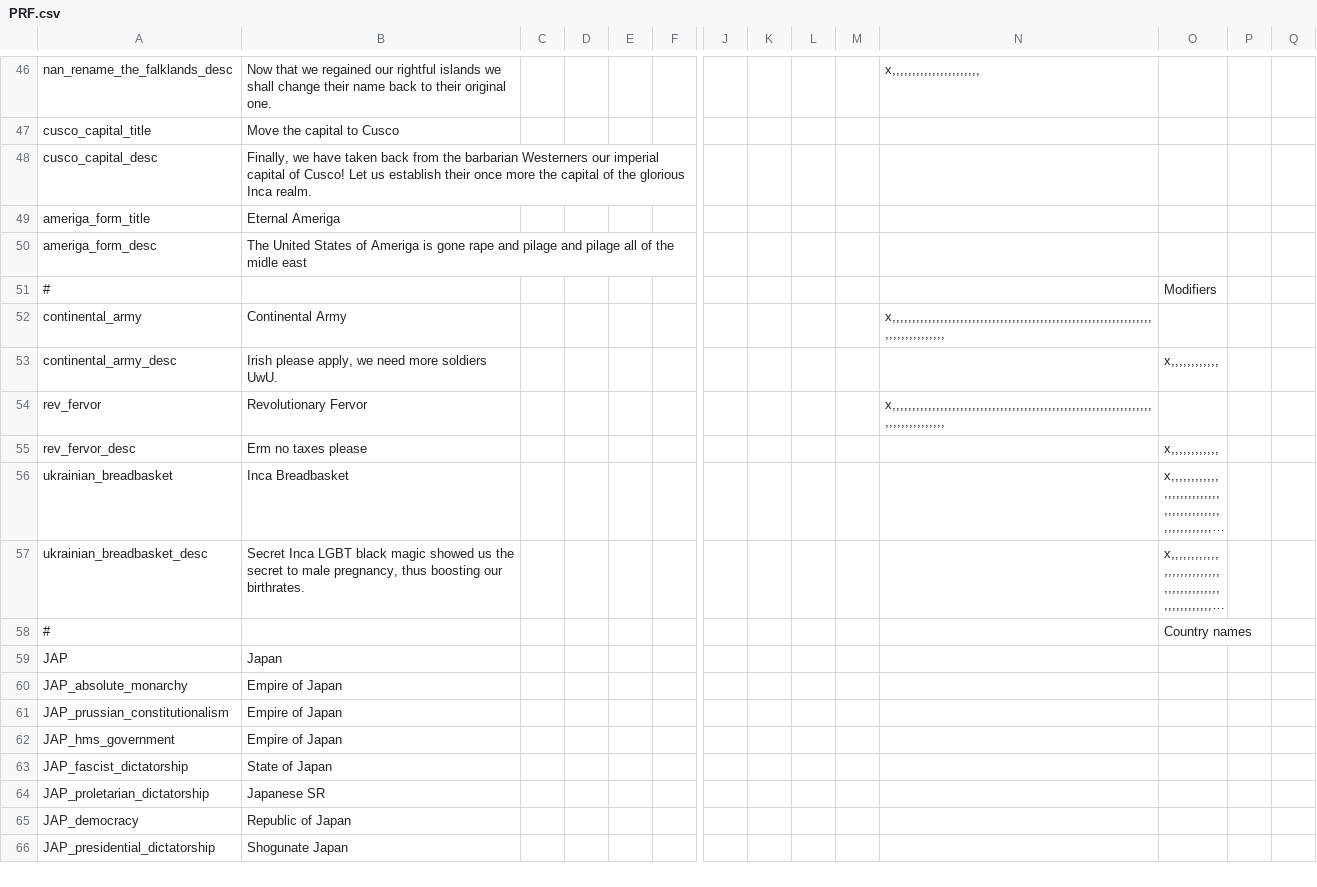
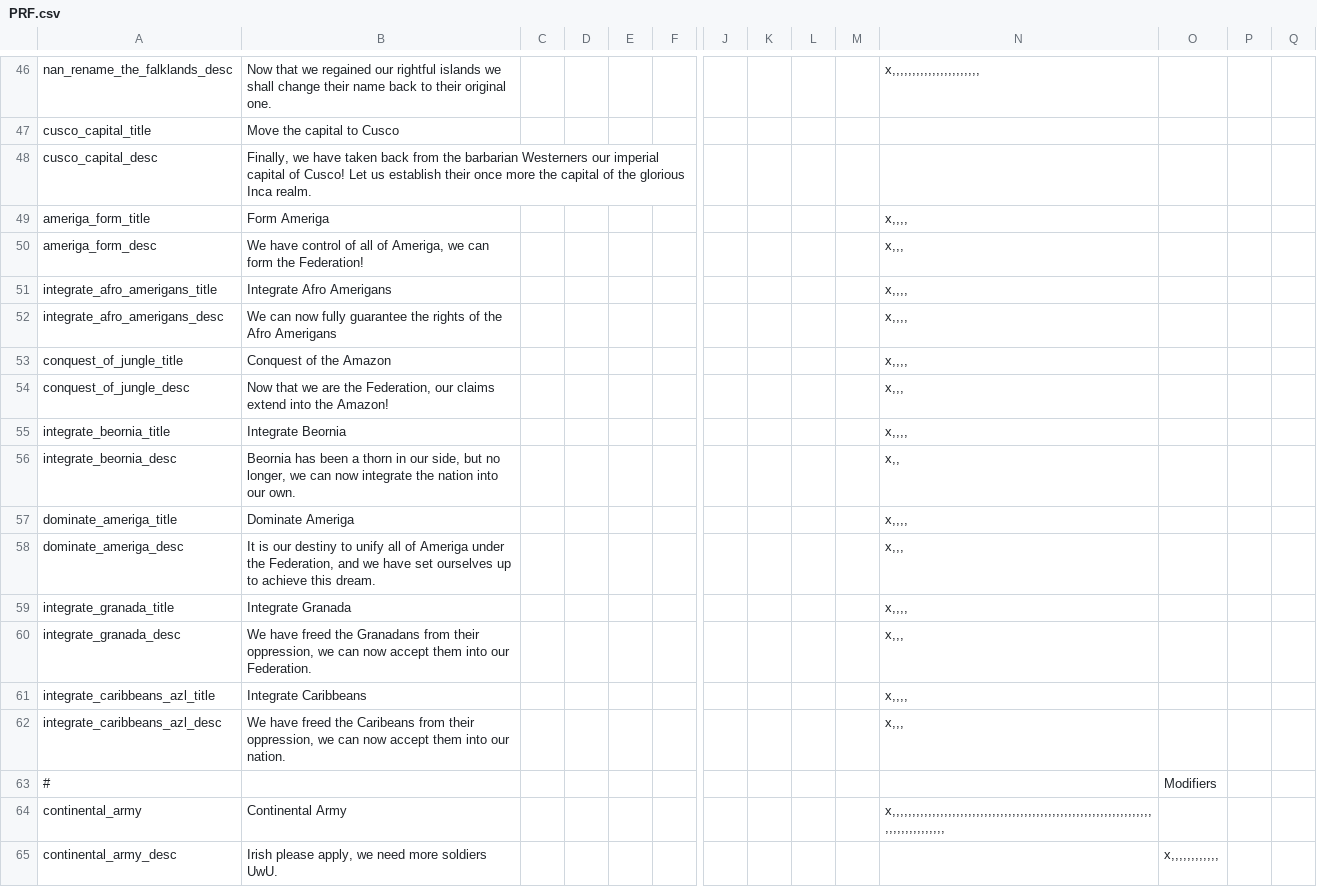
Before and after one commit to Proffan25/DoD-PRF, a CSV file: localisation/PRF.csv, drawn as a sheet; only a part is shown, gaps mark what is left out; the shorter side is filled out with more unchanged rows; long unchanged cells end in …; rows hold the shown columns only; the diff covers the shown part only; the diff names each change by its address in the sheet, - before the commit and + after, or states it on an @@ line.

```diff
--- a/localisation/PRF.csv
+++ b/localisation/PRF.csv
-B49: Eternal Ameriga
+B49: Form Ameriga
-N49: (empty)
+N49: x,,,,
-B50: The United States of Ameriga is gone rape and pilage and pilage all of the midle east
+B50: We have control of all of Ameriga, we can form the Federation!
-N50: (empty)
+N50: x,,,
+row 51: integrate_afro_amerigans_title | Integrate Afro Amerigans |  |  |  |  |  |  |  |  | x,,,,
+row 52: integrate_afro_amerigans_desc | We can now fully guarantee the rights of the Afro Amerigans |  |  |  |  |  |  |  |  | x,,,,
+row 53: conquest_of_jungle_title | Conquest of the Amazon |  |  |  |  |  |  |  |  | x,,,,
+row 54: conquest_of_jungle_desc | Now that we are the Federation, our claims extend into the Amazon! |  |  |  |  |  |  |  |  | x,,,
+row 55: integrate_beornia_title | Integrate Beornia |  |  |  |  |  |  |  |  | x,,,,
+row 56: integrate_beornia_desc | Beornia has been a thorn in our side, but no longer, we can now integrate the nation into our own. |  |  |  |  |  |  |  |  | x,,
+row 57: dominate_ameriga_title | Dominate Ameriga |  |  |  |  |  |  |  |  | x,,,,
+row 58: dominate_ameriga_desc | It is our destiny to unify all of Ameriga under the Federation, and we have set ourselves up to achieve this dream. |  |  |  |  |  |  |  |  | x,,,
+row 59: integrate_granada_title | Integrate Granada |  |  |  |  |  |  |  |  | x,,,,
+row 60: integrate_granada_desc | We have freed the Granadans from their oppression, we can now accept them into our Federation. |  |  |  |  |  |  |  |  | x,,,
+row 61: integrate_caribbeans_azl_title | Integrate Caribbeans |  |  |  |  |  |  |  |  | x,,,,
+row 62: integrate_caribbeans_azl_desc | We have freed the Caribeans from their oppression, we can now accept them into our nation. |  |  |  |  |  |  |  |  | x,,,
```
Also changed, not shown: 12 added rows and 1 edited cell elsewhere in this file, 2 other files.
